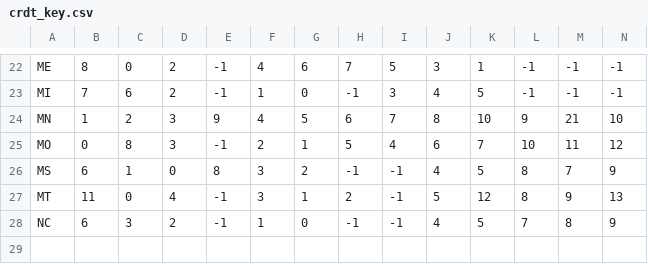
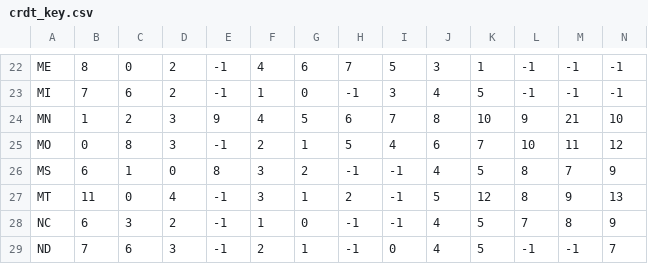
Before and after one commit to pkelly-ca/crdt_colab, a CSV file: crdt_key.csv, drawn as a sheet; only a part is shown, gaps mark what is left out; rows hold the shown columns only; the diff names each change by its address in the sheet, - before the commit and + after, or states it on an @@ line.

```diff
--- a/crdt_key.csv
+++ b/crdt_key.csv
+row 29: ND | 7 | 6 | 3 | -1 | 2 | 1 | -1 | 0 | 4 | 5 | -1 | -1 | 7
```
Also changed, not shown: 1 other file.
